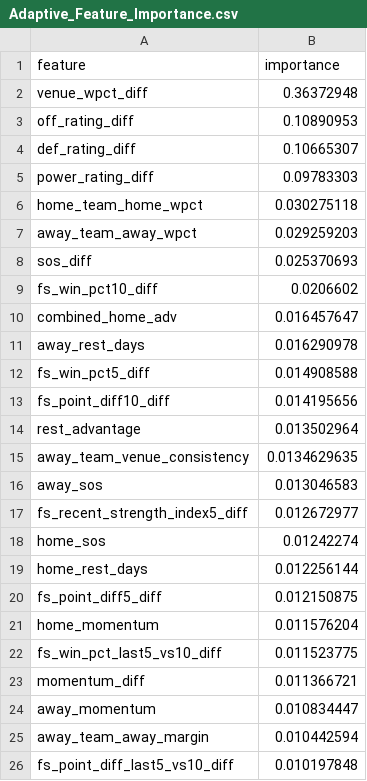
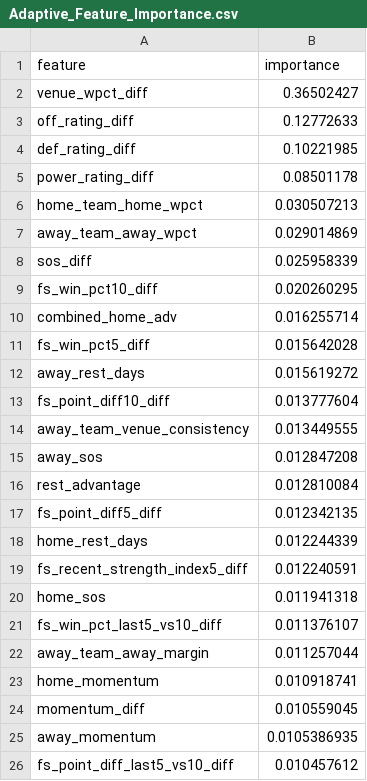
Before and after one commit to jgamblin/NCAA-Prediction, a CSV file: data/Adaptive_Feature_Importance.csv, drawn as a sheet.

```diff
--- a/data/Adaptive_Feature_Importance.csv
+++ b/data/Adaptive_Feature_Importance.csv
@@ -1,26 +1,26 @@
 feature,importance
-venue_wpct_diff,0.36372948
-off_rating_diff,0.10890953
-def_rating_diff,0.10665307
-power_rating_diff,0.09783303
-home_team_home_wpct,0.030275118
-away_team_away_wpct,0.029259203
-sos_diff,0.025370693
-fs_win_pct10_diff,0.0206602
-combined_home_adv,0.016457647
-away_rest_days,0.016290978
-fs_win_pct5_diff,0.014908588
-fs_point_diff10_diff,0.014195656
-rest_advantage,0.013502964
-away_team_venue_consistency,0.0134629635
-away_sos,0.013046583
-fs_recent_strength_index5_diff,0.012672977
-home_sos,0.01242274
-home_rest_days,0.012256144
-fs_point_diff5_diff,0.012150875
-home_momentum,0.011576204
-fs_win_pct_last5_vs10_diff,0.011523775
-momentum_diff,0.011366721
-away_momentum,0.010834447
-away_team_away_margin,0.010442594
-fs_point_diff_last5_vs10_diff,0.010197848
+venue_wpct_diff,0.36502427
+off_rating_diff,0.12772633
+def_rating_diff,0.10221985
+power_rating_diff,0.08501178
+home_team_home_wpct,0.030507213
+away_team_away_wpct,0.029014869
+sos_diff,0.025958339
+fs_win_pct10_diff,0.020260295
+combined_home_adv,0.016255714
+fs_win_pct5_diff,0.015642028
+away_rest_days,0.015619272
+fs_point_diff10_diff,0.013777604
+away_team_venue_consistency,0.013449555
+away_sos,0.012847208
+rest_advantage,0.012810084
+fs_point_diff5_diff,0.012342135
+home_rest_days,0.012244339
+fs_recent_strength_index5_diff,0.012240591
+home_sos,0.011941318
+fs_win_pct_last5_vs10_diff,0.011376107
+away_team_away_margin,0.011257044
+home_momentum,0.010918741
+momentum_diff,0.010559045
+away_momentum,0.0105386935
+fs_point_diff_last5_vs10_diff,0.010457612
```
Also changed, not shown: data/NCAA_Game_Predictions.csv, 17 other files.
